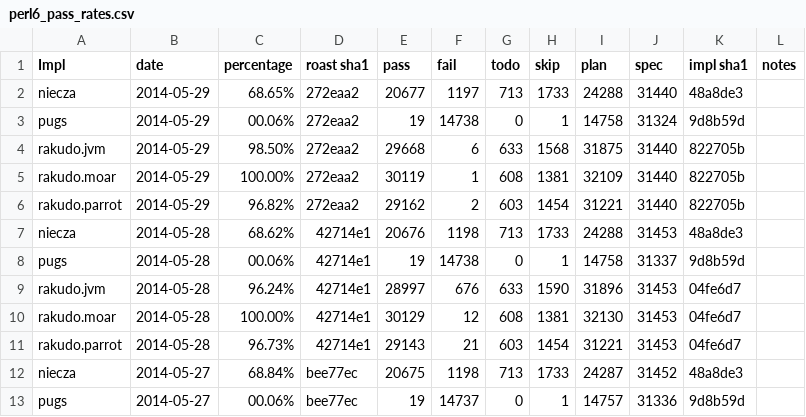
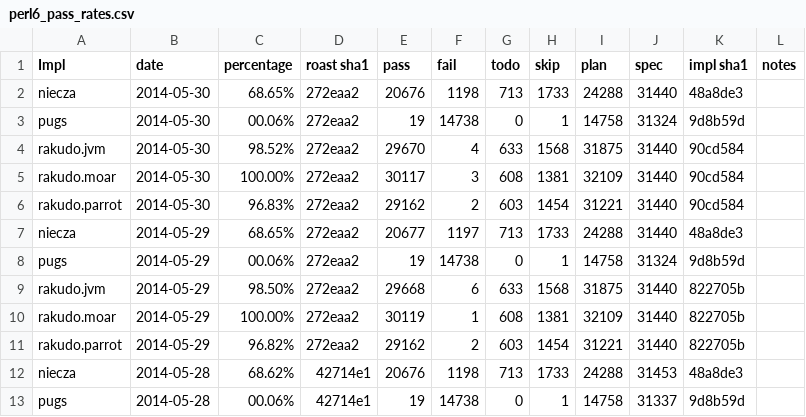
Before and after one commit to coke/perl6-roast-data, a CSV file: perl6_pass_rates.csv, drawn as a sheet; only a part is shown; the shorter side is filled out with more unchanged rows.

```diff
--- a/perl6_pass_rates.csv
+++ b/perl6_pass_rates.csv
@@ -1,2 +1,7 @@
 Impl,date,percentage,"roast sha1",pass,fail,todo,skip,plan,spec,"impl sha1",notes
+niecza,2014-05-30,68.65%,272eaa2,20676,1198,713,1733,24288,31440,48a8de3,
+pugs,2014-05-30,00.06%,272eaa2,19,14738,0,1,14758,31324,9d8b59d,
+rakudo.jvm,2014-05-30,98.52%,272eaa2,29670,4,633,1568,31875,31440,90cd584,
+rakudo.moar,2014-05-30,100.00%,272eaa2,30117,3,608,1381,32109,31440,90cd584,
+rakudo.parrot,2014-05-30,96.83%,272eaa2,29162,2,603,1454,31221,31440,90cd584,
 niecza,2014-05-29,68.65%,272eaa2,20677,1197,713,1733,24288,31440,48a8de3,
```
Also changed, not shown: 3 other files.
